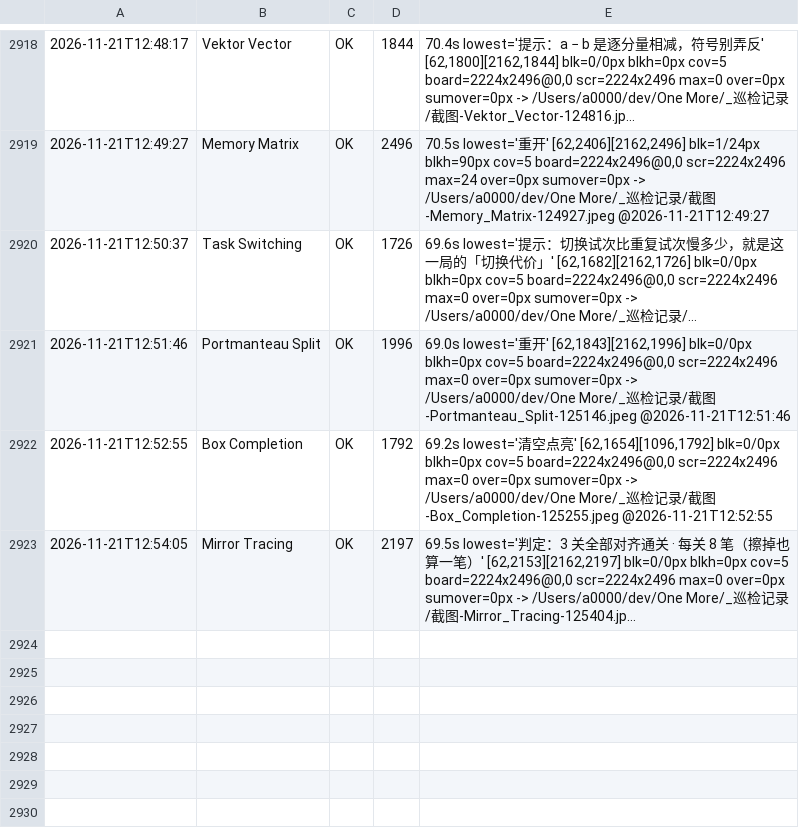
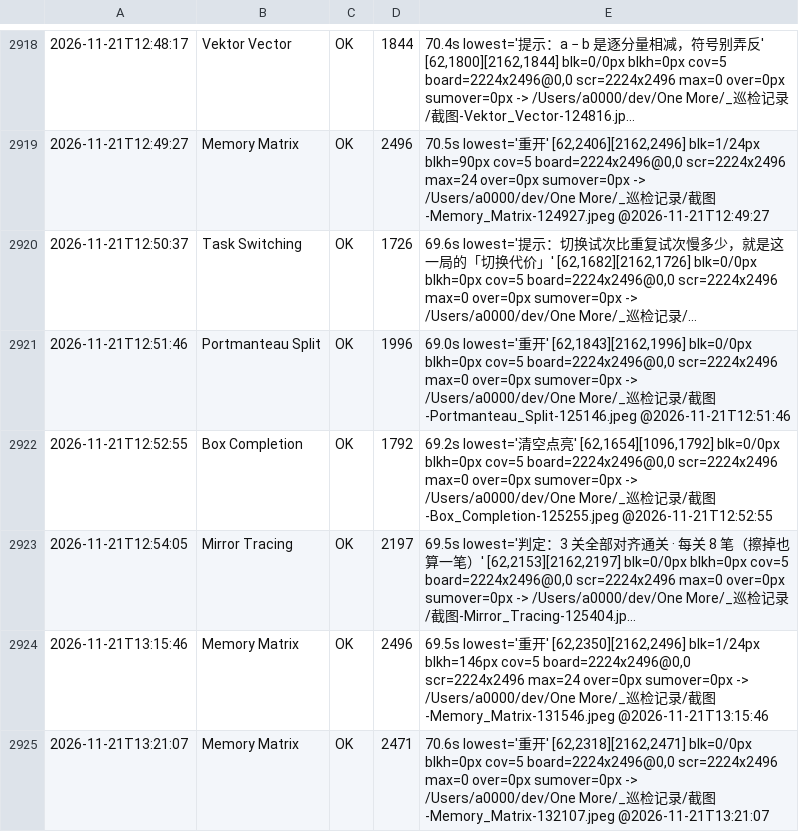
Before and after one commit to AWEsome639/one-more, a TSV file: _巡检记录/layout-canonical.tsv, drawn as a sheet; only a part is shown, gaps mark what is left out; long unchanged cells end in …; the diff names each change by its address in the sheet, - before the commit and + after, or states it on an @@ line.

Commit message:
台账补记忆矩阵三次测量记录（378 版 blk=1/24px cov=0.93、388 版 blk=0/0px cov=0.00）。

```diff
--- a/_巡检记录/layout-canonical.tsv
+++ b/_巡检记录/layout-canonical.tsv
+row 2924: 2026-11-21T13:15:46 | Memory Matrix | OK | 2496 | 69.5s lowest='重开' [62,2350][2162,2496] blk=1/24px blkh=146px cov=5 board=2224x2496@0,0 scr=2224x2496 max=24 over=0px sumover=0px -> /Users/a0000/dev/One More/_巡检记录/截图-Memory_Matrix-131546.jpeg @2026-11-21T13:15:46
+row 2925: 2026-11-21T13:21:07 | Memory Matrix | OK | 2471 | 70.6s lowest='重开' [62,2318][2162,2471] blk=0/0px blkh=0px cov=5 board=2224x2496@0,0 scr=2224x2496 max=0 over=0px sumover=0px -> /Users/a0000/dev/One More/_巡检记录/截图-Memory_Matrix-132107.jpeg @2026-11-21T13:21:07
```
